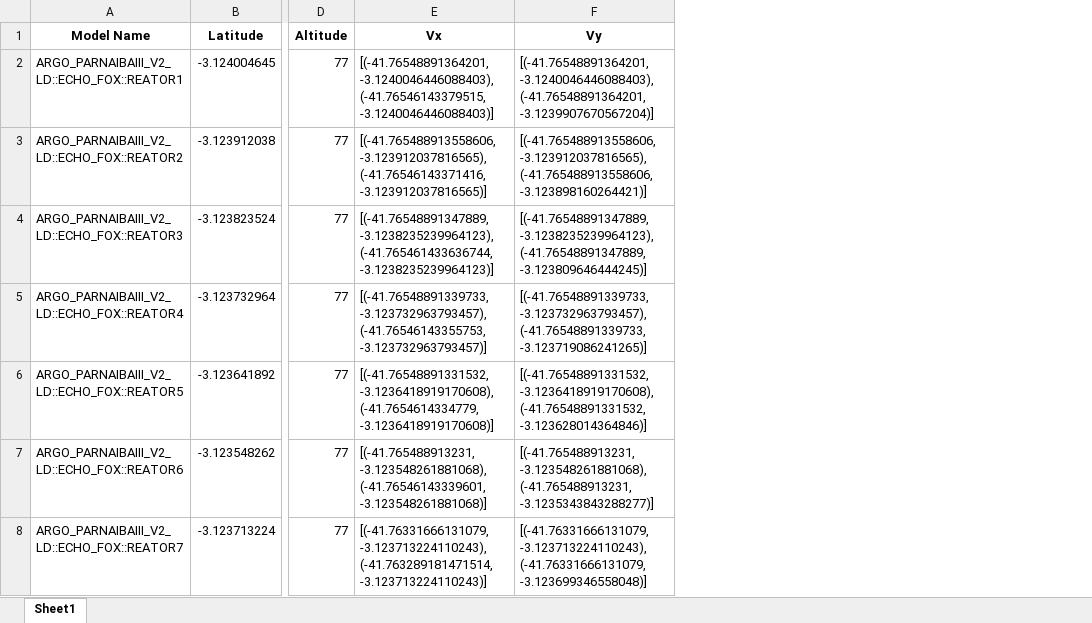
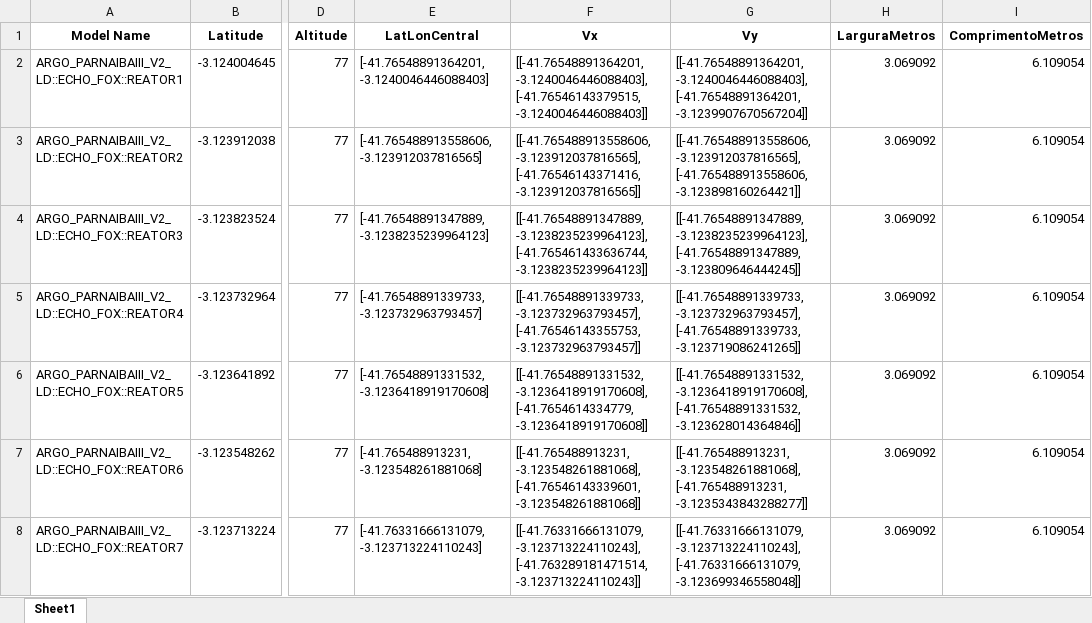
Before and after one commit to GabrielleTimotheo/Rotas_voronoi, an Excel workbook: rotas/models_updated.xlsx, sheet Sheet1, drawn as a sheet; only a part is shown, gaps mark what is left out; values as stored, in another font and other column widths than the file's, no borders; addresses are those after the commit; the diff covers the shown part only; the diff names each change by its address in the sheet, - before the commit and + after, or states it on an @@ line.

```diff
--- a/rotas/models_updated.xlsx (sheet Sheet1)
+++ b/rotas/models_updated.xlsx (sheet Sheet1)
+column E (LatLonCentral), rows 2-8: [-41.76548891364201, -3.1240046446088403] | [-41.765488913558606, -3.123912037816565] | [-41.76548891347889, -3.1238235239964123] | [-41.76548891339733, -3.123732963793457] | [-41.76548891331532, -3.1236418919170608] | [-41.765488913231, -3.123548261881068] | [-41.76331666131079, -3.123713224110243]
+column H (LarguraMetros), rows 2-8: all 3.069092
+column I (ComprimentoMetros), rows 2-8: all 6.109054
-F2 (Vx): [(-41.76548891364201, -3.1240046446088403), (-41.76546143379515, -3.1240046446088403)]
+F2 (Vx): [[-41.76548891364201, -3.1240046446088403], [-41.76546143379515, -3.1240046446088403]]
-G2 (Vy): [(-41.76548891364201, -3.1240046446088403), (-41.76548891364201, -3.1239907670567204)]
+G2 (Vy): [[-41.76548891364201, -3.1240046446088403], [-41.76548891364201, -3.1239907670567204]]
-F3 (Vx): [(-41.765488913558606, -3.123912037816565), (-41.76546143371416, -3.123912037816565)]
+F3 (Vx): [[-41.765488913558606, -3.123912037816565], [-41.76546143371416, -3.123912037816565]]
-G3 (Vy): [(-41.765488913558606, -3.123912037816565), (-41.765488913558606, -3.123898160264421)]
+G3 (Vy): [[-41.765488913558606, -3.123912037816565], [-41.765488913558606, -3.123898160264421]]
-F4 (Vx): [(-41.76548891347889, -3.1238235239964123), (-41.765461433636744, -3.1238235239964123)]
+F4 (Vx): [[-41.76548891347889, -3.1238235239964123], [-41.765461433636744, -3.1238235239964123]]
-G4 (Vy): [(-41.76548891347889, -3.1238235239964123), (-41.76548891347889, -3.123809646444245)]
+G4 (Vy): [[-41.76548891347889, -3.1238235239964123], [-41.76548891347889, -3.123809646444245]]
-F5 (Vx): [(-41.76548891339733, -3.123732963793457), (-41.76546143355753, -3.123732963793457)]
+F5 (Vx): [[-41.76548891339733, -3.123732963793457], [-41.76546143355753, -3.123732963793457]]
-G5 (Vy): [(-41.76548891339733, -3.123732963793457), (-41.76548891339733, -3.123719086241265)]
+G5 (Vy): [[-41.76548891339733, -3.123732963793457], [-41.76548891339733, -3.123719086241265]]
-F6 (Vx): [(-41.76548891331532, -3.1236418919170608), (-41.7654614334779, -3.1236418919170608)]
+F6 (Vx): [[-41.76548891331532, -3.1236418919170608], [-41.7654614334779, -3.1236418919170608]]
-G6 (Vy): [(-41.76548891331532, -3.1236418919170608), (-41.76548891331532, -3.123628014364846)]
+G6 (Vy): [[-41.76548891331532, -3.1236418919170608], [-41.76548891331532, -3.123628014364846]]
-F7 (Vx): [(-41.765488913231, -3.123548261881068), (-41.76546143339601, -3.123548261881068)]
+F7 (Vx): [[-41.765488913231, -3.123548261881068], [-41.76546143339601, -3.123548261881068]]
-G7 (Vy): [(-41.765488913231, -3.123548261881068), (-41.765488913231, -3.1235343843288277)]
+G7 (Vy): [[-41.765488913231, -3.123548261881068], [-41.765488913231, -3.1235343843288277]]
-F8 (Vx): [(-41.76331666131079, -3.123713224110243), (-41.763289181471514, -3.123713224110243)]
+F8 (Vx): [[-41.76331666131079, -3.123713224110243], [-41.763289181471514, -3.123713224110243]]
-G8 (Vy): [(-41.76331666131079, -3.123713224110243), (-41.76331666131079, -3.123699346558048)]
+G8 (Vy): [[-41.76331666131079, -3.123713224110243], [-41.76331666131079, -3.123699346558048]]
```
Also changed, not shown: 856 edited cells elsewhere in this sheet, 2 other files.
